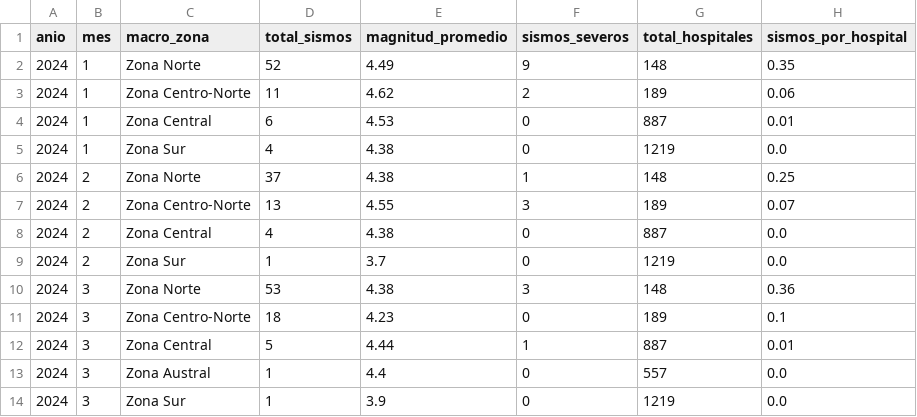
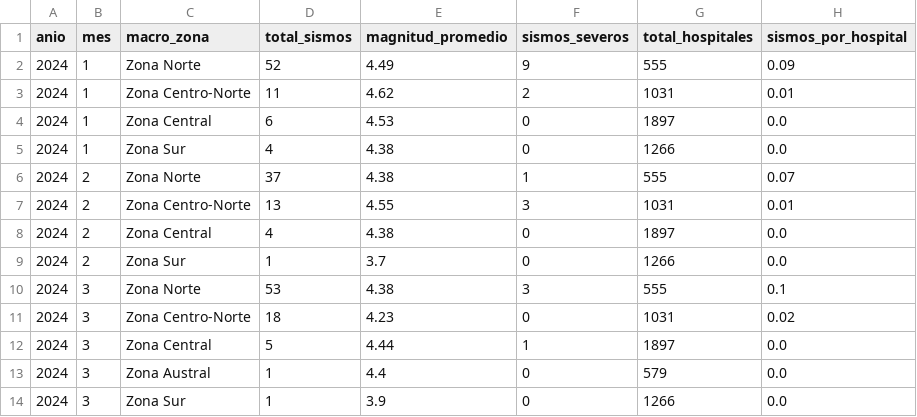
Before and after one commit to lasr2016/etl_sismos, a CSV file: dags/salida/indicadores_sismicidad_salud.csv, drawn as a sheet.

Commit message:
feat: persistir reportes de salida, graficos y desvincular binarios temporales pkl

```diff
--- a/dags/salida/indicadores_sismicidad_salud.csv
+++ b/dags/salida/indicadores_sismicidad_salud.csv
@@ -1,14 +1,14 @@
 anio,mes,macro_zona,total_sismos,magnitud_promedio,sismos_severos,total_hospitales,sismos_por_hospital
-2024,1,Zona Norte,52,4.49,9,148,0.35
-2024,1,Zona Centro-Norte,11,4.62,2,189,0.06
-2024,1,Zona Central,6,4.53,0,887,0.01
-2024,1,Zona Sur,4,4.38,0,1219,0.0
-2024,2,Zona Norte,37,4.38,1,148,0.25
-2024,2,Zona Centro-Norte,13,4.55,3,189,0.07
-2024,2,Zona Central,4,4.38,0,887,0.0
-2024,2,Zona Sur,1,3.7,0,1219,0.0
-2024,3,Zona Norte,53,4.38,3,148,0.36
-2024,3,Zona Centro-Norte,18,4.23,0,189,0.1
-2024,3,Zona Central,5,4.44,1,887,0.01
-2024,3,Zona Austral,1,4.4,0,557,0.0
-2024,3,Zona Sur,1,3.9,0,1219,0.0
+2024,1,Zona Norte,52,4.49,9,555,0.09
+2024,1,Zona Centro-Norte,11,4.62,2,1031,0.01
+2024,1,Zona Central,6,4.53,0,1897,0.0
+2024,1,Zona Sur,4,4.38,0,1266,0.0
+2024,2,Zona Norte,37,4.38,1,555,0.07
+2024,2,Zona Centro-Norte,13,4.55,3,1031,0.01
+2024,2,Zona Central,4,4.38,0,1897,0.0
+2024,2,Zona Sur,1,3.7,0,1266,0.0
+2024,3,Zona Norte,53,4.38,3,555,0.1
+2024,3,Zona Centro-Norte,18,4.23,0,1031,0.02
+2024,3,Zona Central,5,4.44,1,1897,0.0
+2024,3,Zona Austral,1,4.4,0,579,0.0
+2024,3,Zona Sur,1,3.9,0,1266,0.0
```
Also changed, not shown: 16 other files.
